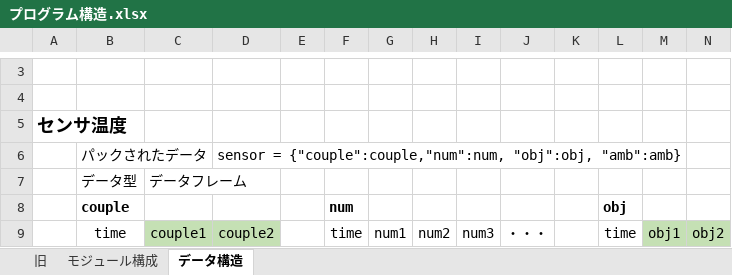
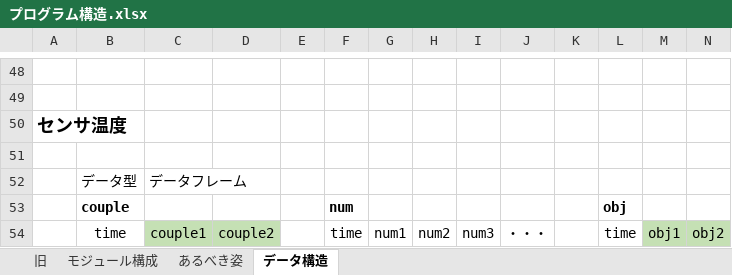
Before and after one commit to takumi-ricoh/Python, an Excel workbook: 02_センサ評価/d05_heimannセンサ/プログラム構造.xlsx, sheet データ構造, drawn as a sheet; only a part is shown, gaps mark what is left out; values as stored, in another font and other column widths than the file's, no borders; addresses are those after the commit; rows hold the shown columns only; the diff covers the shown part only; the diff names each change by its address in the sheet, - before the commit and + after, or states it on an @@ line.

```diff
--- a/02_センサ評価/d05_heimannセンサ/プログラム構造.xlsx (sheet データ構造)
+++ b/02_センサ評価/d05_heimannセンサ/プログラム構造.xlsx (sheet データ構造)
+sheet tab: あるべき姿
-row 51:  | パックされたデータ |  | sensor = {"couple":couple,"num":num, "obj":obj, "amb":amb}
+row 51: (empty)
```
Also changed, not shown: 45 added rows, 1 edited cell and cell formats elsewhere in this sheet, charts or pictures, 6 other files.
